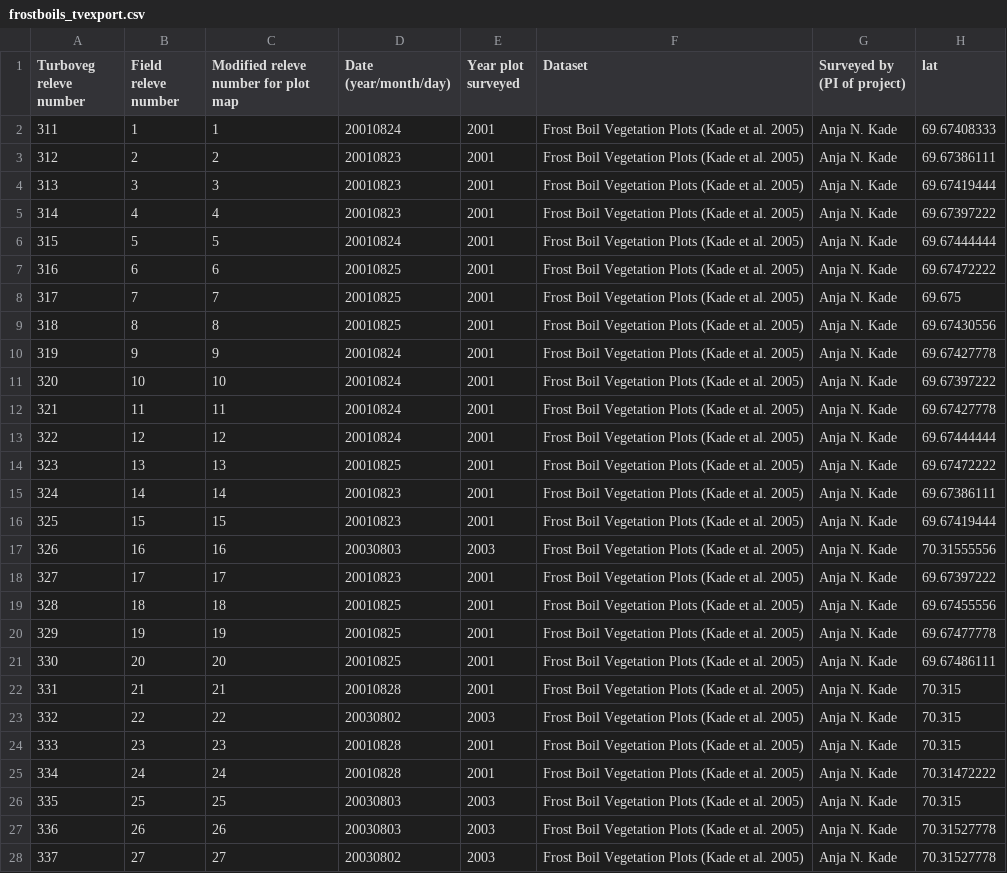
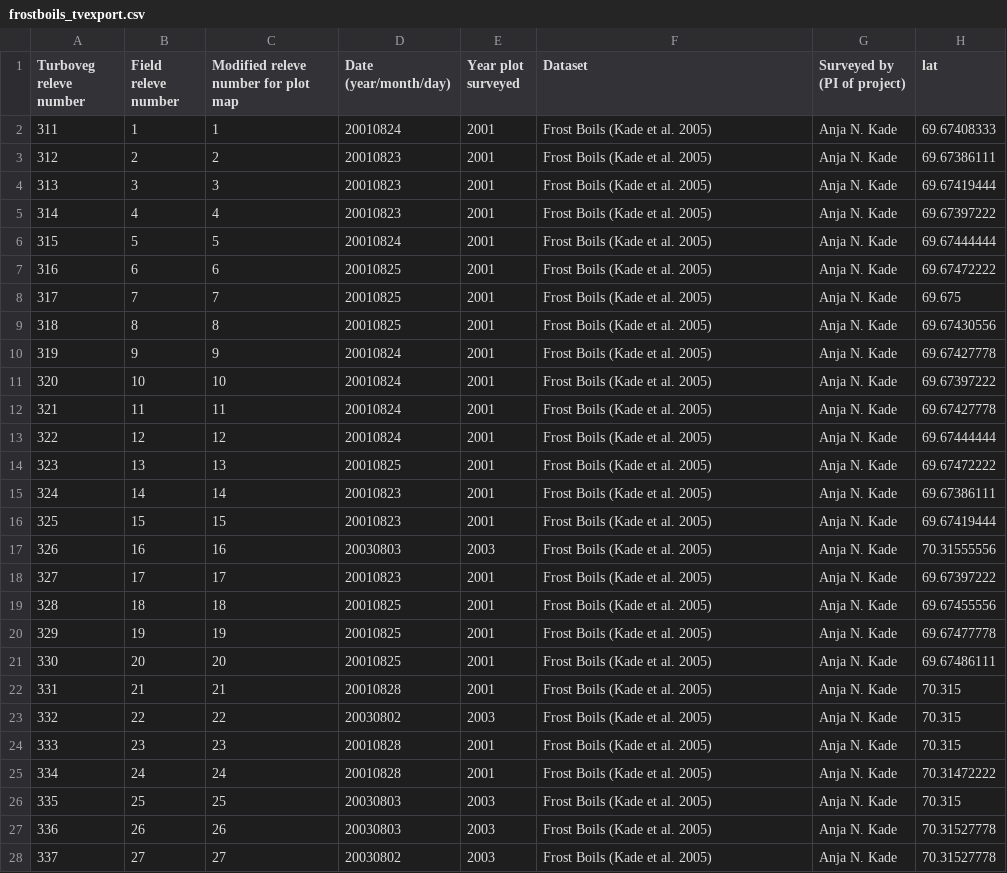
Before and after one commit to gina-alaska/aava-datasets, a CSV file: frostboils_tvexport/frostboils_tvexport.csv, drawn as a sheet; only a part is shown; the diff covers the shown part only; the diff names each change by its address in the sheet, - before the commit and + after, or states it on an @@ line.

Commit message:
updating frostboils

```diff
--- a/frostboils_tvexport/frostboils_tvexport.csv
+++ b/frostboils_tvexport/frostboils_tvexport.csv
-F2:F28 (Dataset): Frost Boil Vegetation Plots (Kade et al. 2005)
+F2:F28 (Dataset): Frost Boils (Kade et al. 2005)
```
Also changed, not shown: 90 edited cells elsewhere in this file, 1 other file.
